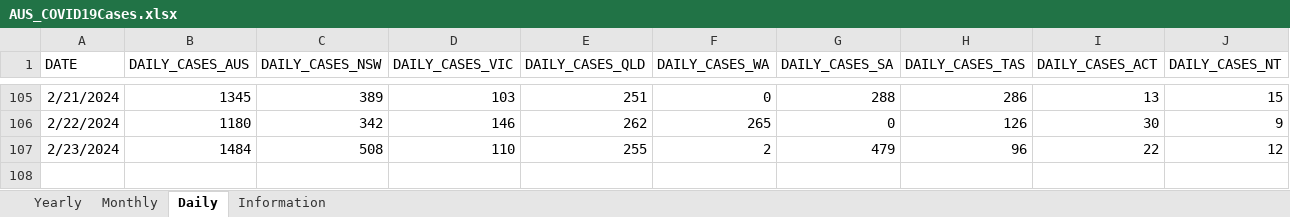
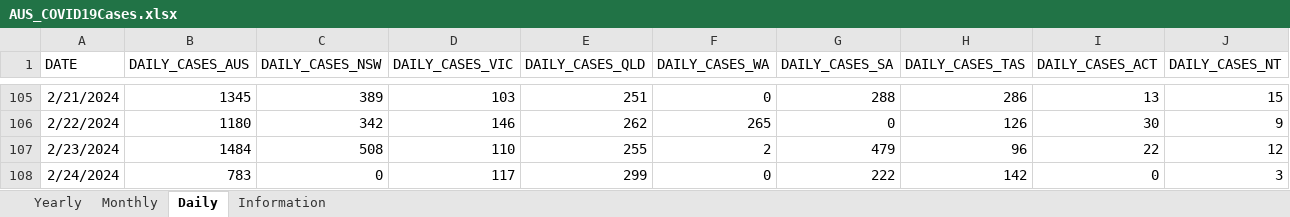
Before and after one commit to dbRaevn/covid19, an Excel workbook: pandemic/AUS_COVID19Cases.xlsx, sheet Daily, drawn as a sheet; only a part is shown, gaps mark what is left out; values as stored, in another font and other column widths than the file's, no borders; rows hold the shown columns only; the diff names each change by its address in the sheet, - before the commit and + after, or states it on an @@ line.

Commit message:
Update AUS_COVID19Cases.xlsx

```diff
--- a/pandemic/AUS_COVID19Cases.xlsx (sheet Daily)
+++ b/pandemic/AUS_COVID19Cases.xlsx (sheet Daily)
+row 108: 2/24/2024 | 783 | 0 | 117 | 299 | 0 | 222 | 142 | 0 | 3
```
Also changed, not shown: sheet Yearly, sheet Monthly, sheet Information.
